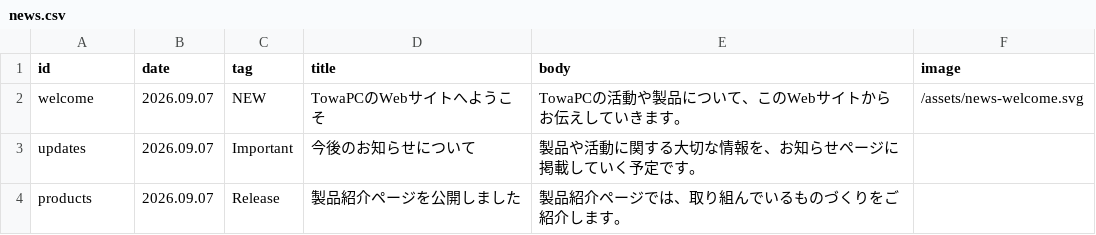
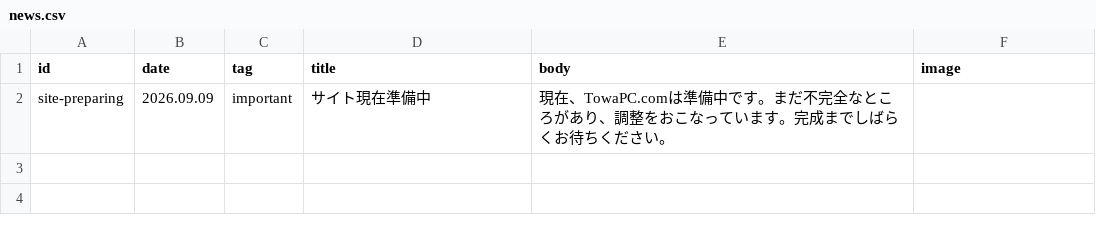
Before and after one commit to towa100122/TowaPC, a CSV file: data/news.csv, drawn as a sheet.

```diff
--- a/data/news.csv
+++ b/data/news.csv
@@ -1,4 +1,2 @@
 id,date,tag,title,body,image
-welcome,2026.09.07,NEW,TowaPCのWebサイトへようこそ,TowaPCの活動や製品について、このWebサイトからお伝えしていきます。,/assets/news-welcome.svg
-updates,2026.09.07,Important,今後のお知らせについて,製品や活動に関する大切な情報を、お知らせページに掲載していく予定です。,
-products,2026.09.07,Release,製品紹介ページを公開しました,製品紹介ページでは、取り組んでいるものづくりをご紹介します。,
+site-preparing,2026.09.09,important,サイト現在準備中,現在、TowaPC.comは準備中です。まだ不完全なところがあり、調整をおこなっています。完成までしばらくお待ちください。,
```
Also changed, not shown: data/products.csv, data/site.csv, 27 other files.
